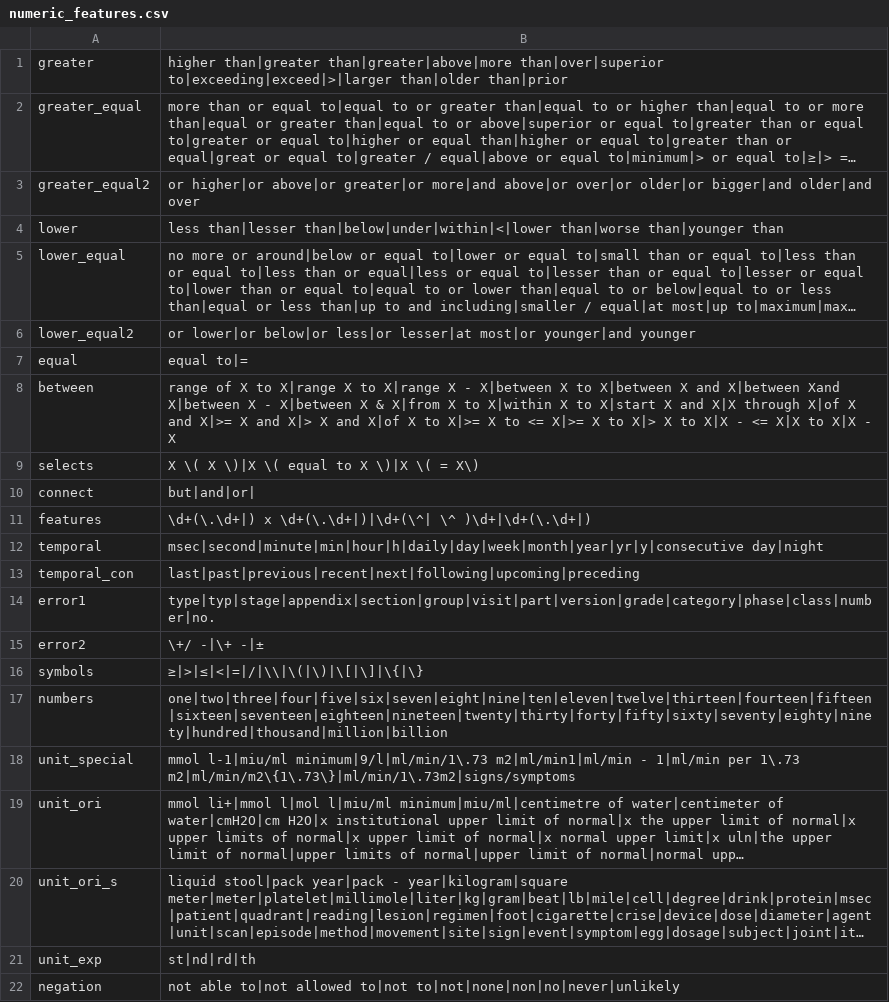
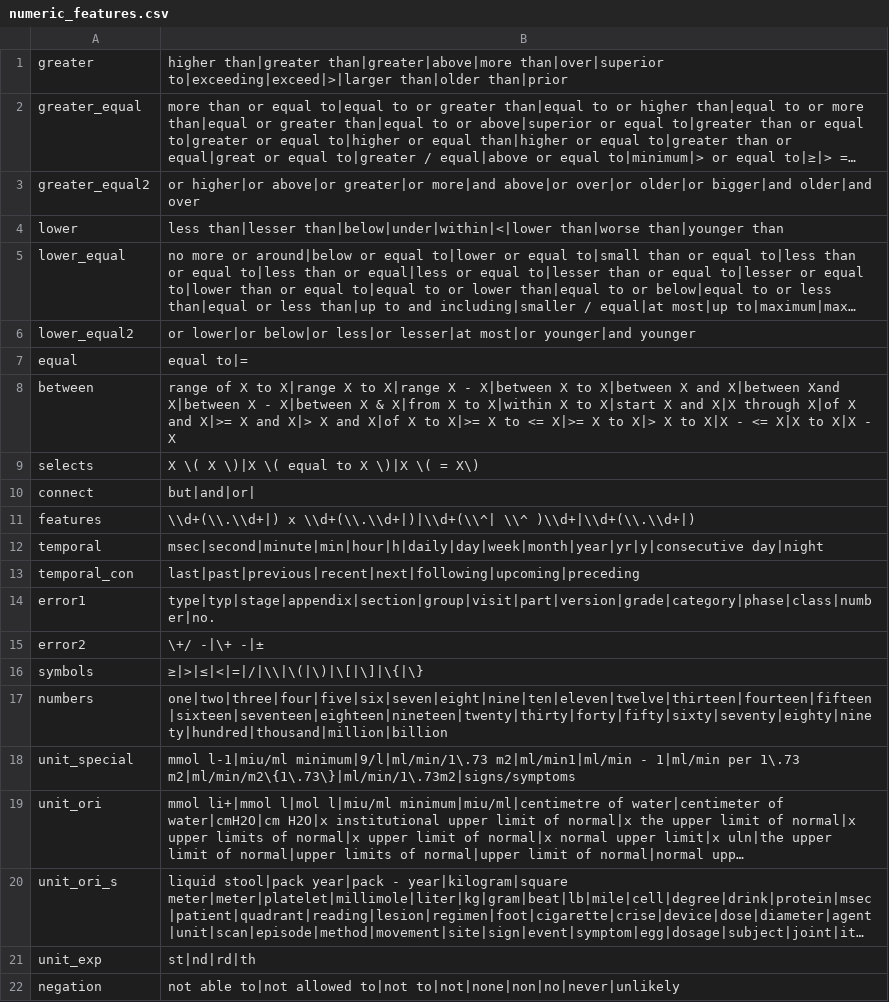
Before and after one commit to Tony-Hao/Valx, a CSV file: data/numeric_features.csv, drawn as a sheet; long unchanged cells end in ….

```diff
--- a/data/numeric_features.csv
+++ b/data/numeric_features.csv
@@ -10,3 +10,3 @@
 "connect","but|and|or|"
-"features","\d+(\.\d+|) x \d+(\.\d+|)|\d+(\^| \^ )\d+|\d+(\.\d+|)"
+"features","\\d+(\\.\\d+|) x \\d+(\\.\\d+|)|\\d+(\\^| \\^ )\\d+|\\d+(\\.\\d+|)"
 "temporal","msec|second|minute|min|hour|h|daily|day|week|month|year|yr|y|consecutive day|night"
```
Also changed, not shown: 10 other files.
